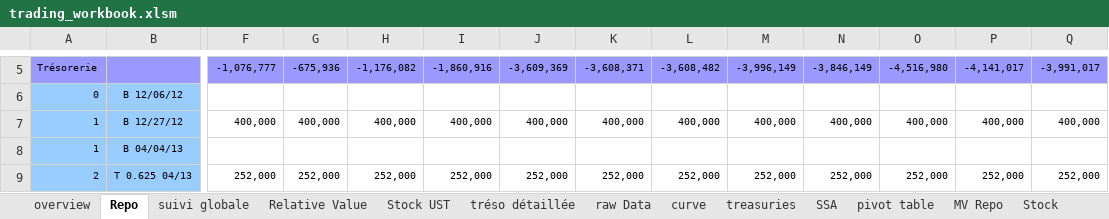
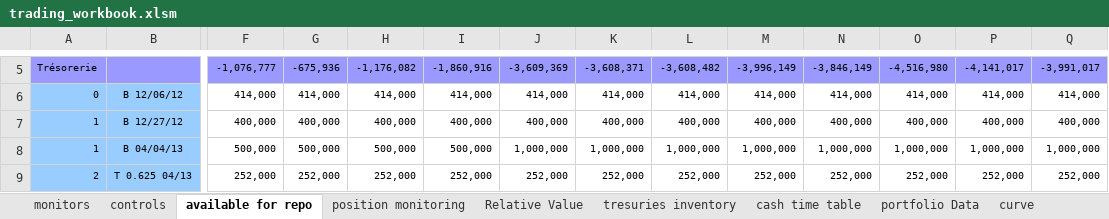
Before and after one commit to vermosen/xlObjectTools, an Excel workbook: workbooks/trading_workbook.xlsm, sheet available for repo, drawn as a sheet; only a part is shown, gaps mark what is left out; values as stored, in another font and other column widths than the file's, no borders; conditional formats not drawn; the diff covers the shown part only; the diff names each change by its address in the sheet, - before the commit and + after, or states it on an @@ line.

```diff
--- a/workbooks/trading_workbook.xlsm (sheet available for repo)
+++ b/workbooks/trading_workbook.xlsm (sheet available for repo)
-sheet tab: overview
+sheet tab: controls
-sheet tab: Repo
+sheet tab: available for repo
-sheet tab: suivi globale
+sheet tab: position monitoring
-sheet tab: Stock UST
+sheet tab: tresuries inventory
-sheet tab: tréso détaillée
+sheet tab: cash time table
-sheet tab: raw Data
+sheet tab: portfolio Data
-sheet tab: SSA
+sheet tab: monitors
-F6: (empty)
+F6: 414,000
-G6: (empty)
+G6: 414,000
-H6: (empty)
+H6: 414,000
-I6: (empty)
+I6: 414,000
-J6: (empty)
+J6: 414,000
-K6: (empty)
+K6: 414,000
-L6: (empty)
+L6: 414,000
-M6: (empty)
+M6: 414,000
-N6: (empty)
+N6: 414,000
-O6: (empty)
+O6: 414,000
-P6: (empty)
+P6: 414,000
-Q6: (empty)
+Q6: 414,000
-F8: (empty)
+F8: 500,000
-G8: (empty)
+G8: 500,000
-H8: (empty)
+H8: 500,000
-I8: (empty)
+I8: 500,000
-J8: (empty)
+J8: 1,000,000
-K8: (empty)
+K8: 1,000,000
-L8: (empty)
+L8: 1,000,000
-M8: (empty)
+M8: 1,000,000
-N8: (empty)
+N8: 1,000,000
-O8: (empty)
+O8: 1,000,000
-P8: (empty)
+P8: 1,000,000
-Q8: (empty)
+Q8: 1,000,000
```
Also changed, not shown: 564 edited cells elsewhere in this sheet, sheet MV Repo, sheet Stock, sheet treasuries outstanding, sheet Relative Value, sheet curve, sheet position monitoring, 1 more sheet, other sheet tabs, formulas that keep their value, charts or pictures, workbooks/hexadecimal converter.xlsx, 28 other files.
